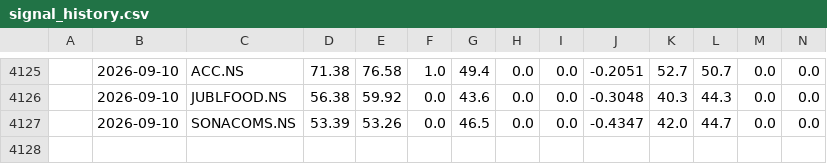
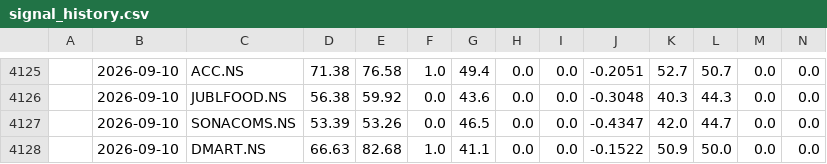
Before and after one commit to NGowthamKumar/Stock_Sentiment, a CSV file: data/signal_history.csv, drawn as a sheet; only a part is shown, gaps mark what is left out; rows hold the shown columns only; the diff names each change by its address in the sheet, - before the commit and + after, or states it on an @@ line.

```diff
--- a/data/signal_history.csv
+++ b/data/signal_history.csv
+row 4128:  | 2026-09-10 | DMART.NS | 66.63 | 82.68 | 1.0 | 41.1 | 0.0 | 0.0 | -0.1522 | 50.9 | 50.0 | 0.0 | 0.0
```
Also changed, not shown: data/ensemble_signals.csv, data/predictions_nextday.csv, 5 other files.
